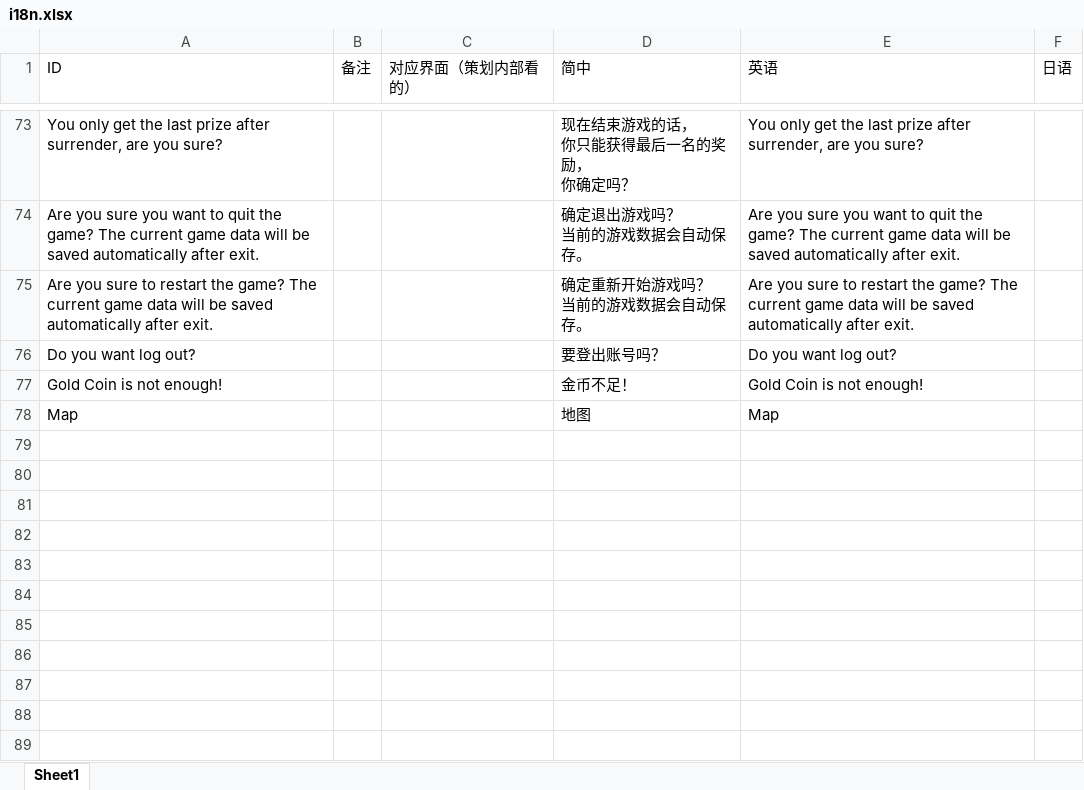
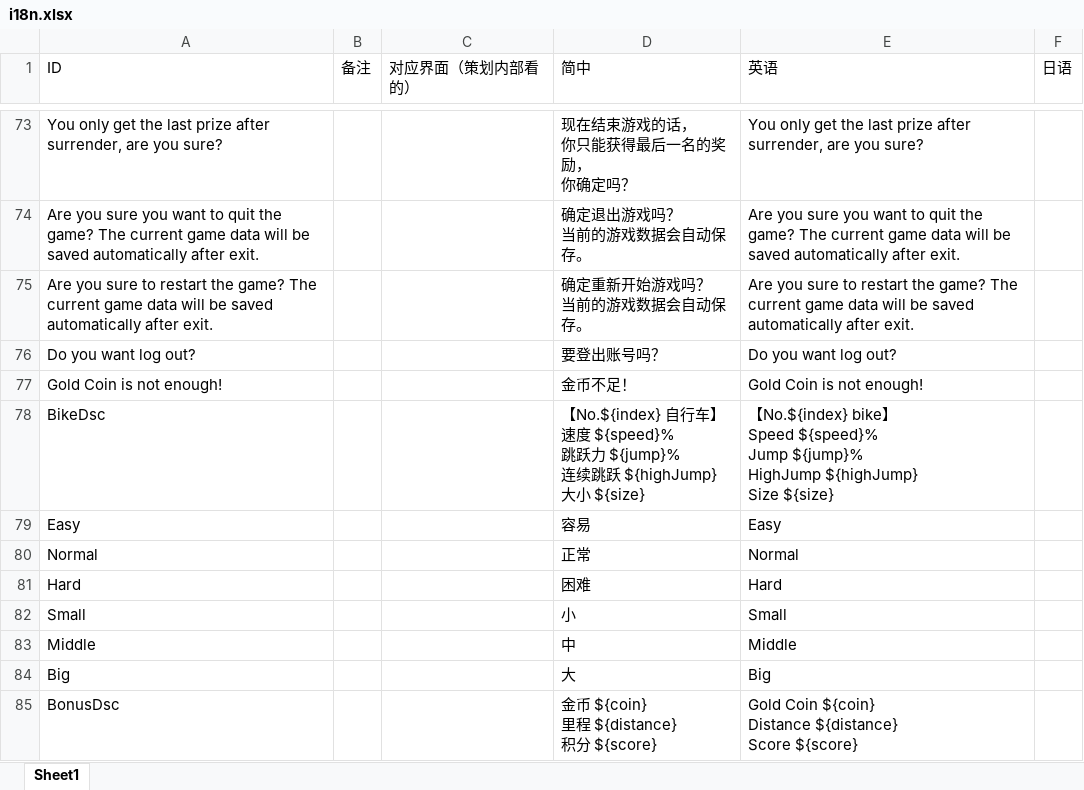
Before and after one commit to Aran1992/bike, an Excel workbook: i18n.xlsx, sheet Sheet1, drawn as a sheet; only a part is shown, gaps mark what is left out; values as stored, in another font and other column widths than the file's, no borders; removed rows and columns are numbered as before the commit, all else as after; ↵ is a line break in a cell; the diff names each change by its address in the sheet, - before the commit and + after, or states it on an @@ line.

```diff
--- a/i18n.xlsx (sheet Sheet1)
+++ b/i18n.xlsx (sheet Sheet1)
-row 78: Map |  |  | 地图 | Map
+row 78: BikeDsc |  |  | 【No.${index} 自行车】 ↵ 速度 ${speed}% ↵ 跳跃力 ${jump}% ↵ 连续跳跃 ${highJump} ↵ 大小 ${size} | 【No.${index} bike】 ↵ Speed ${speed}% ↵ Jump ${jump}% ↵ HighJump ${highJump} ↵ Size ${size}
+row 79: Easy |  |  | 容易 | Easy
+row 80: Normal |  |  | 正常 | Normal
+row 81: Hard |  |  | 困难 | Hard
+row 82: Small |  |  | 小 | Small
+row 83: Middle |  |  | 中 | Middle
+row 84: Big |  |  | 大 | Big
+row 85: BonusDsc |  |  | 金币 ${coin} ↵ 里程 ${distance} ↵ 积分 ${score} | Gold Coin ${coin} ↵ Distance ${distance} ↵ Score ${score}
```
Also changed, not shown: 8 other files.
